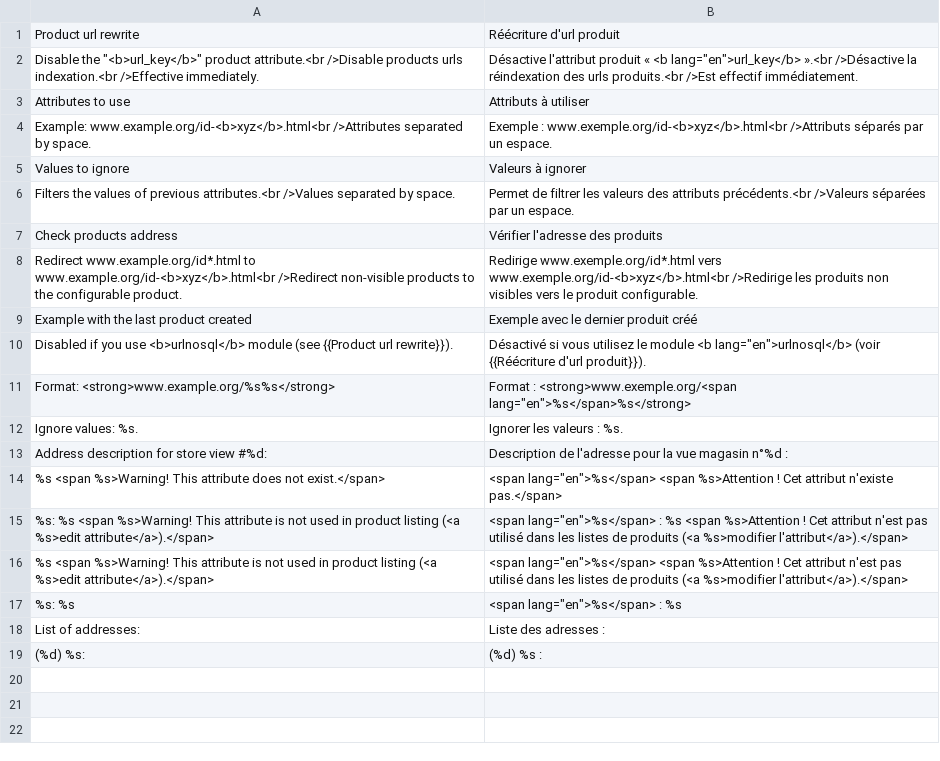
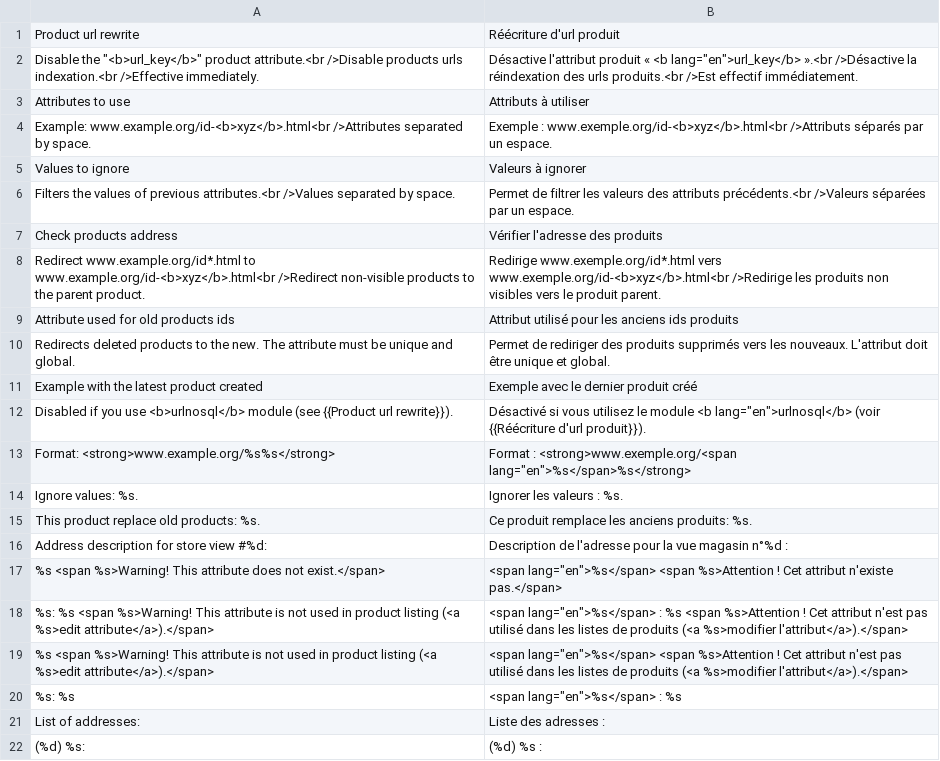
Before and after one commit to luigifab/openmage-urlnosql, a CSV file: app/locale/fr_CA/Luigifab_Urlnosql.csv, drawn as a sheet.

```diff
--- a/app/locale/fr_CA/Luigifab_Urlnosql.csv
+++ b/app/locale/fr_CA/Luigifab_Urlnosql.csv
@@ -7,4 +7,6 @@
 "Check products address","Vérifier l'adresse des produits"
-"Redirect www.example.org/id*.html to www.example.org/id-<b>xyz</b>.html<br />Redirect non-visible products to the configurable product.","Redirige www.exemple.org/id*.html vers www.exemple.org/id-<b>xyz</b>.html<br />Redirige les produits non visibles vers le produit configurable."
-"Example with the last product created","Exemple avec le dernier produit créé"
+"Redirect www.example.org/id*.html to www.example.org/id-<b>xyz</b>.html<br />Redirect non-visible products to the parent product.","Redirige www.exemple.org/id*.html vers www.exemple.org/id-<b>xyz</b>.html<br />Redirige les produits non visibles vers le produit parent."
+"Attribute used for old products ids","Attribut utilisé pour les anciens ids produits"
+"Redirects deleted products to the new. The attribute must be unique and global.","Permet de rediriger des produits supprimés vers les nouveaux. L'attribut doit être unique et global."
+"Example with the latest product created","Exemple avec le dernier produit créé"
 "Disabled if you use <b>urlnosql</b> module (see {{Product url rewrite}}).","Désactivé si vous utilisez le module <b lang=""en"">urlnosql</b> (voir {{Réécriture d'url produit}})."
@@ -12,2 +14,3 @@
 "Ignore values: %s.","Ignorer les valeurs : %s."
+"This product replace old products: %s.","Ce produit remplace les anciens produits: %s."
 "Address description for store view #%d:","Description de l'adresse pour la vue magasin n°%d :"
```
Also changed, not shown: app/locale/fr_FR/Luigifab_Urlnosql.csv, 8 other files.
